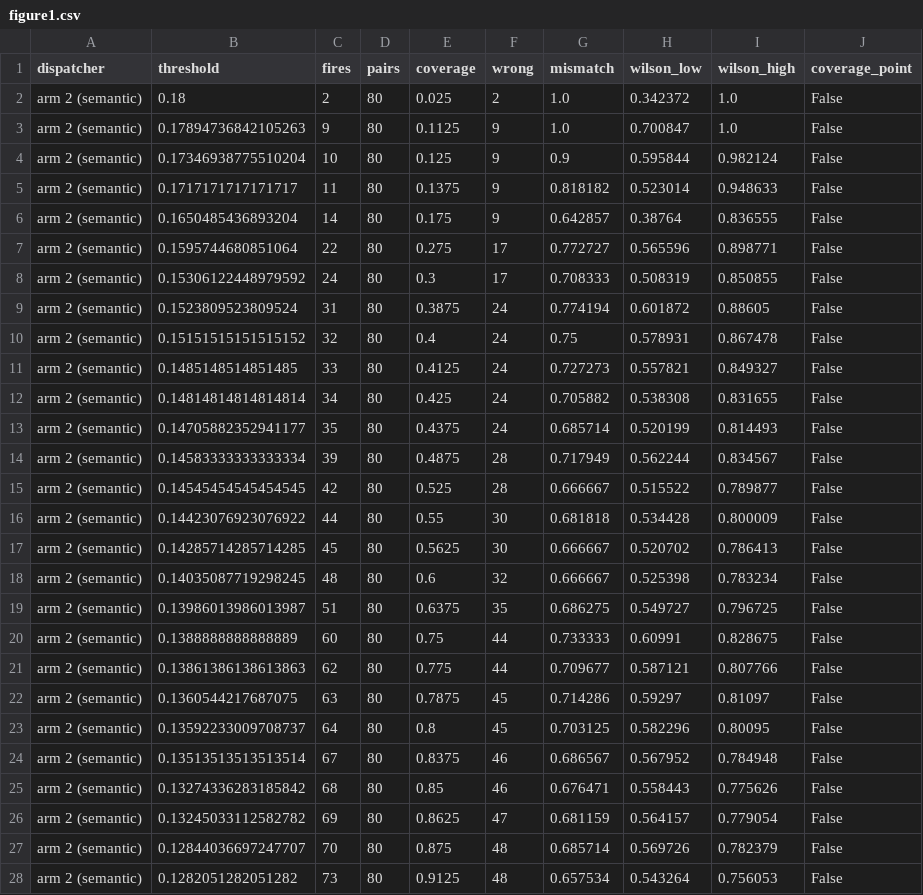
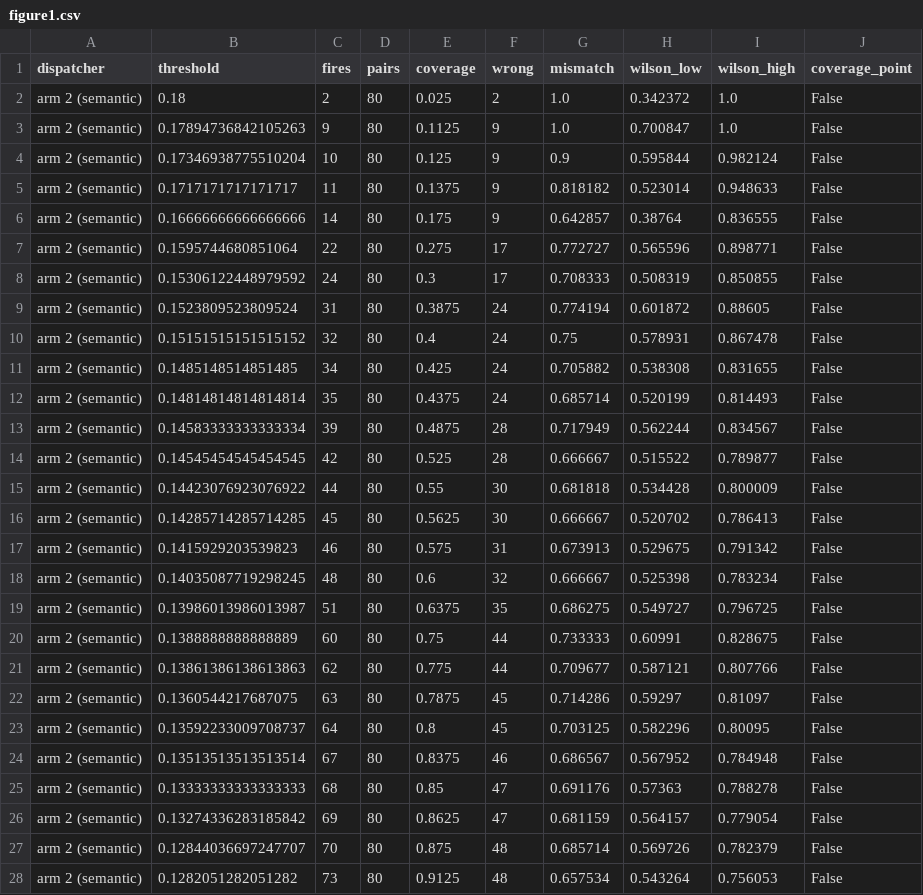
Before and after one commit to Doomguy-BFG9000/precondition-library, a CSV file: results/heldout-2026-10-10/run-12/primary/figure1.csv, drawn as a sheet; only a part is shown.

```diff
--- a/results/heldout-2026-10-10/run-12/primary/figure1.csv
+++ b/results/heldout-2026-10-10/run-12/primary/figure1.csv
@@ -5,3 +5,3 @@ arm 2 (semantic),0.17346938775510204,10,80,0.125,9,0.9,0.595844,0.982124,False
 arm 2 (semantic),0.1717171717171717,11,80,0.1375,9,0.818182,0.523014,0.948633,False
-arm 2 (semantic),0.1650485436893204,14,80,0.175,9,0.642857,0.38764,0.836555,False
+arm 2 (semantic),0.16666666666666666,14,80,0.175,9,0.642857,0.38764,0.836555,False
 arm 2 (semantic),0.1595744680851064,22,80,0.275,17,0.772727,0.565596,0.898771,False
@@ -10,5 +10,4 @@ arm 2 (semantic),0.1523809523809524,31,80,0.3875,24,0.774194,0.601872,0.88605,Fa
 arm 2 (semantic),0.15151515151515152,32,80,0.4,24,0.75,0.578931,0.867478,False
-arm 2 (semantic),0.1485148514851485,33,80,0.4125,24,0.727273,0.557821,0.849327,False
-arm 2 (semantic),0.14814814814814814,34,80,0.425,24,0.705882,0.538308,0.831655,False
-arm 2 (semantic),0.14705882352941177,35,80,0.4375,24,0.685714,0.520199,0.814493,False
+arm 2 (semantic),0.1485148514851485,34,80,0.425,24,0.705882,0.538308,0.831655,False
+arm 2 (semantic),0.14814814814814814,35,80,0.4375,24,0.685714,0.520199,0.814493,False
 arm 2 (semantic),0.14583333333333334,39,80,0.4875,28,0.717949,0.562244,0.834567,False
@@ -17,2 +16,3 @@ arm 2 (semantic),0.14423076923076922,44,80,0.55,30,0.681818,0.534428,0.800009,Fa
 arm 2 (semantic),0.14285714285714285,45,80,0.5625,30,0.666667,0.520702,0.786413,False
+arm 2 (semantic),0.1415929203539823,46,80,0.575,31,0.673913,0.529675,0.791342,False
 arm 2 (semantic),0.14035087719298245,48,80,0.6,32,0.666667,0.525398,0.783234,False
@@ -24,4 +24,4 @@ arm 2 (semantic),0.13592233009708737,64,80,0.8,45,0.703125,0.582296,0.80095,Fals
 arm 2 (semantic),0.13513513513513514,67,80,0.8375,46,0.686567,0.567952,0.784948,False
-arm 2 (semantic),0.13274336283185842,68,80,0.85,46,0.676471,0.558443,0.775626,False
-arm 2 (semantic),0.13245033112582782,69,80,0.8625,47,0.681159,0.564157,0.779054,False
+arm 2 (semantic),0.13333333333333333,68,80,0.85,47,0.691176,0.57363,0.788278,False
+arm 2 (semantic),0.13274336283185842,69,80,0.8625,47,0.681159,0.564157,0.779054,False
 arm 2 (semantic),0.12844036697247707,70,80,0.875,48,0.685714,0.569726,0.782379,False
```
Also changed, not shown: results/heldout-2026-10-16/dirty_tree/run-11/primary/figure1.csv, results/heldout-2026-10-16/dirty_tree/run-13/primary/figure1.csv, 39 other files.
